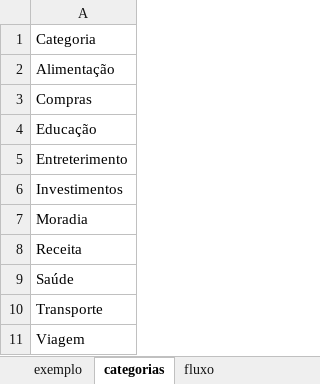
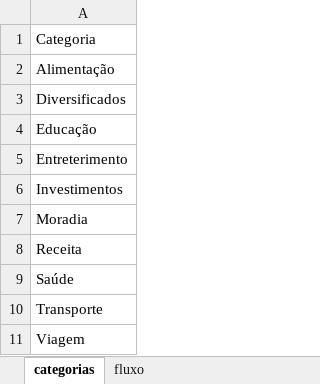
Before and after one commit to chandreatti/anti-debt, an Excel workbook: data/raw/fluxo-financeiro.xlsx, sheet categorias, drawn as a sheet; values as stored, in another font and other column widths than the file's, no borders; table styles not drawn; the diff names each change by its address in the sheet, - before the commit and + after, or states it on an @@ line.

Commit message:
Atualização das categorias no BD

```diff
--- a/data/raw/fluxo-financeiro.xlsx (sheet categorias)
+++ b/data/raw/fluxo-financeiro.xlsx (sheet categorias)
-sheet tab: exemplo
-A3: Compras
+A3: Diversificados
```
Also changed, not shown: sheet fluxo.
